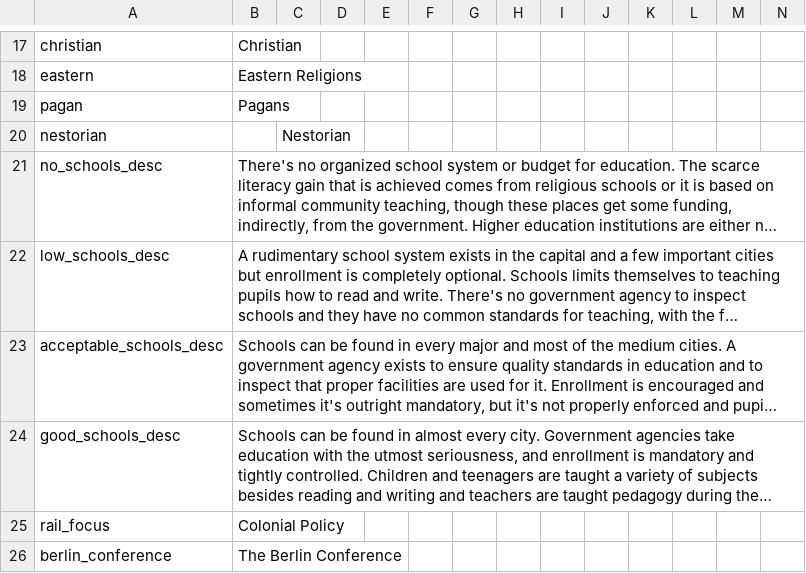
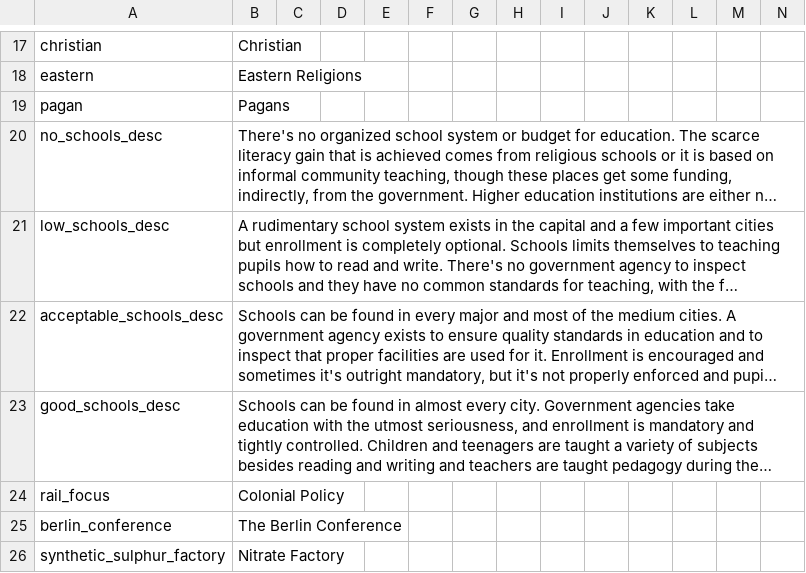
Before and after one commit to vimpelis/The-Komneniad, a CSV file: The Komneniad/localisation/000_HPM_Misc.csv, drawn as a sheet; only a part is shown, gaps mark what is left out; the shorter side is filled out with more unchanged rows; long unchanged cells end in …; the diff names each change by its address in the sheet, - before the commit and + after, or states it on an @@ line.

```diff
--- a/The Komneniad/localisation/000_HPM_Misc.csv
+++ b/The Komneniad/localisation/000_HPM_Misc.csv
-row 20: nestorian |  | Nestorian
```
Also changed, not shown: The Komneniad/localisation/Colonial_country_names.csv, The Komneniad/localisation/Komneniad_Events.csv, 20 other files.
